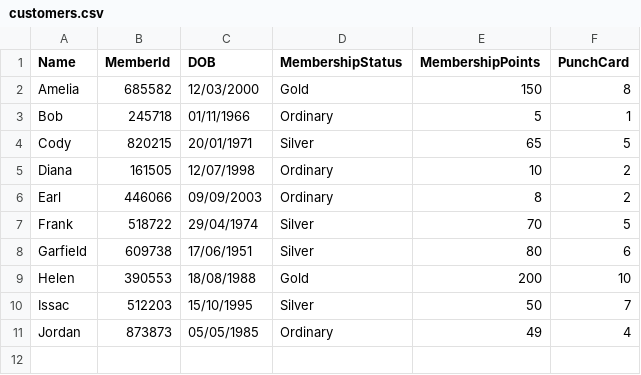
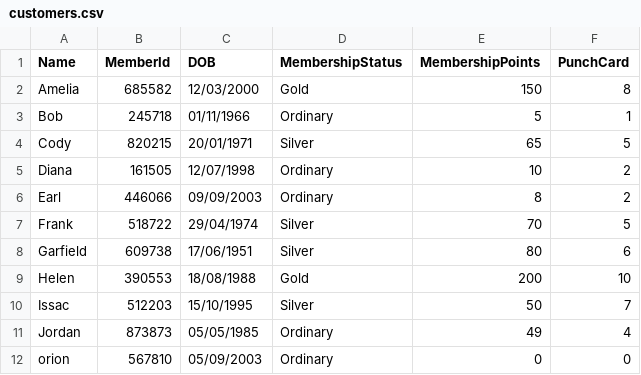
Before and after one commit to Existance29/Prg-2-Assignment, a CSV file: S10257381_PRG2Assignment/customers.csv, drawn as a sheet; the diff names each change by its address in the sheet, - before the commit and + after, or states it on an @@ line.

Commit message:
done basic requirements
creation of order object from orders.csv and adds it to customer's orderHistory

```diff
--- a/S10257381_PRG2Assignment/customers.csv
+++ b/S10257381_PRG2Assignment/customers.csv
+row 12: orion | 567810 | 05/09/2003 | Ordinary | 0 | 0
```
Also changed, not shown: 21 other files.
